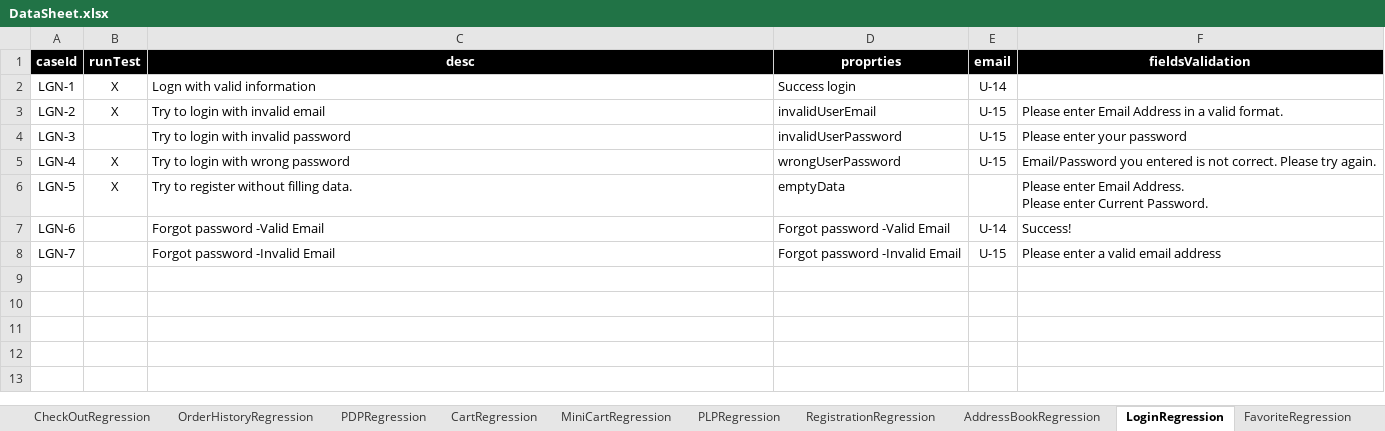
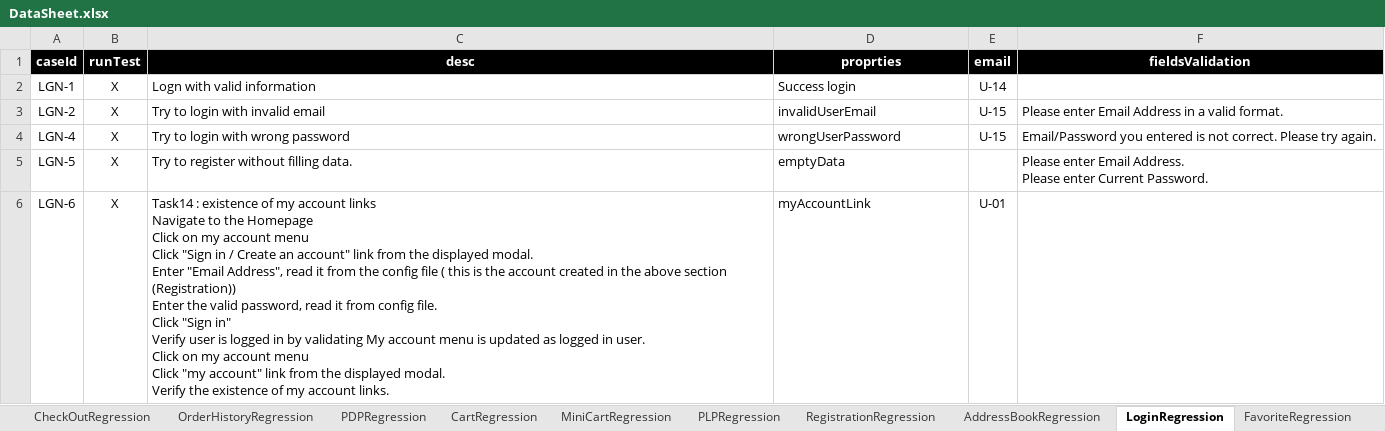
Before and after one commit to walahamad/CBISmoke, an Excel workbook: src/com/generic/config/DataSheet.xlsx, sheet LoginRegression, drawn as a sheet; values as stored, in another font and other column widths than the file's, no borders; removed rows and columns are numbered as before the commit, all else as after; ↵ is a line break in a cell; the diff names each change by its address in the sheet, - before the commit and + after, or states it on an @@ line.

Commit message:
update excel sheet

```diff
--- a/src/com/generic/config/DataSheet.xlsx (sheet LoginRegression)
+++ b/src/com/generic/config/DataSheet.xlsx (sheet LoginRegression)
-row 4: LGN-3 |  | Try to login with invalid password | invalidUserPassword | U-15 | Please enter your password
-B6 (runTest): (empty)
+B6 (runTest): X
-C6 (desc): Forgot password -Valid Email
+C6 (desc): Task14 : existence of my account links ↵ Navigate to the Homepage ↵ Click on my account menu ↵ Click "Sign in / Create an account" link from the displayed modal. ↵ Enter "Email Address", read it from the config file ( this is the account created in the above section (Registration)) ↵ Enter the valid password, read it from config file. ↵ Click "Sign in" ↵ Verify user is logged in by validating My account menu is updated as logged in user. ↵ Click on my account menu ↵ Click "my account" link from the displayed modal. ↵ Verify the existence of my account links.
-D6 (proprties): Forgot password -Valid Email
+D6 (proprties): myAccountLink
-E6 (email): U-14
+E6 (email): U-01
-F6 (fieldsValidation): Success!
+F6 (fieldsValidation): (empty)
-row 8: LGN-7 |  | Forgot password -Invalid Email | Forgot password -Invalid Email | U-15 | Please enter a valid email address
```
Also changed, not shown: sheet users.
